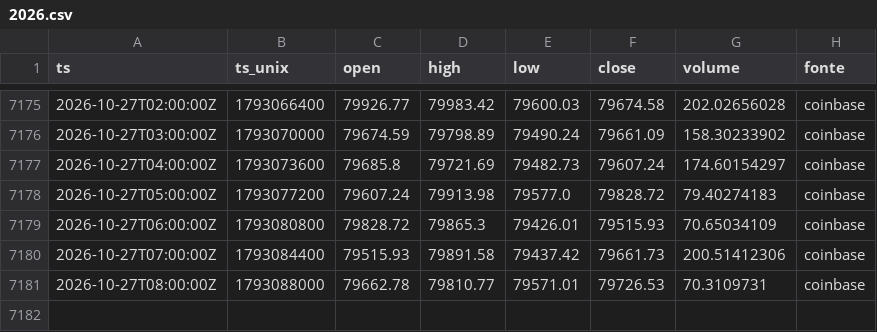
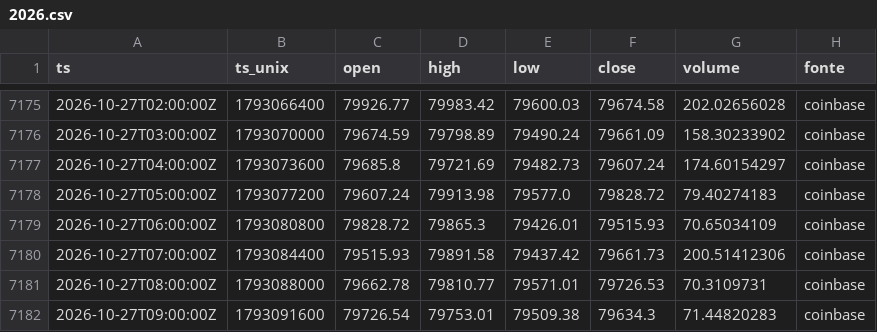
Before and after one commit to joaovpag/sinal-do-satoshi, a CSV file: preco_1h/2026.csv, drawn as a sheet; only a part is shown, gaps mark what is left out; the diff names each change by its address in the sheet, - before the commit and + after, or states it on an @@ line.

```diff
--- a/preco_1h/2026.csv
+++ b/preco_1h/2026.csv
+row 7182: 2026-10-27T09:00:00Z | 1793091600 | 79726.54 | 79753.01 | 79509.38 | 79634.3 | 71.44820283 | coinbase
```
Also changed, not shown: derivativos/2026-10.csv, preco_15m/2026-10.csv, 1 other file.
